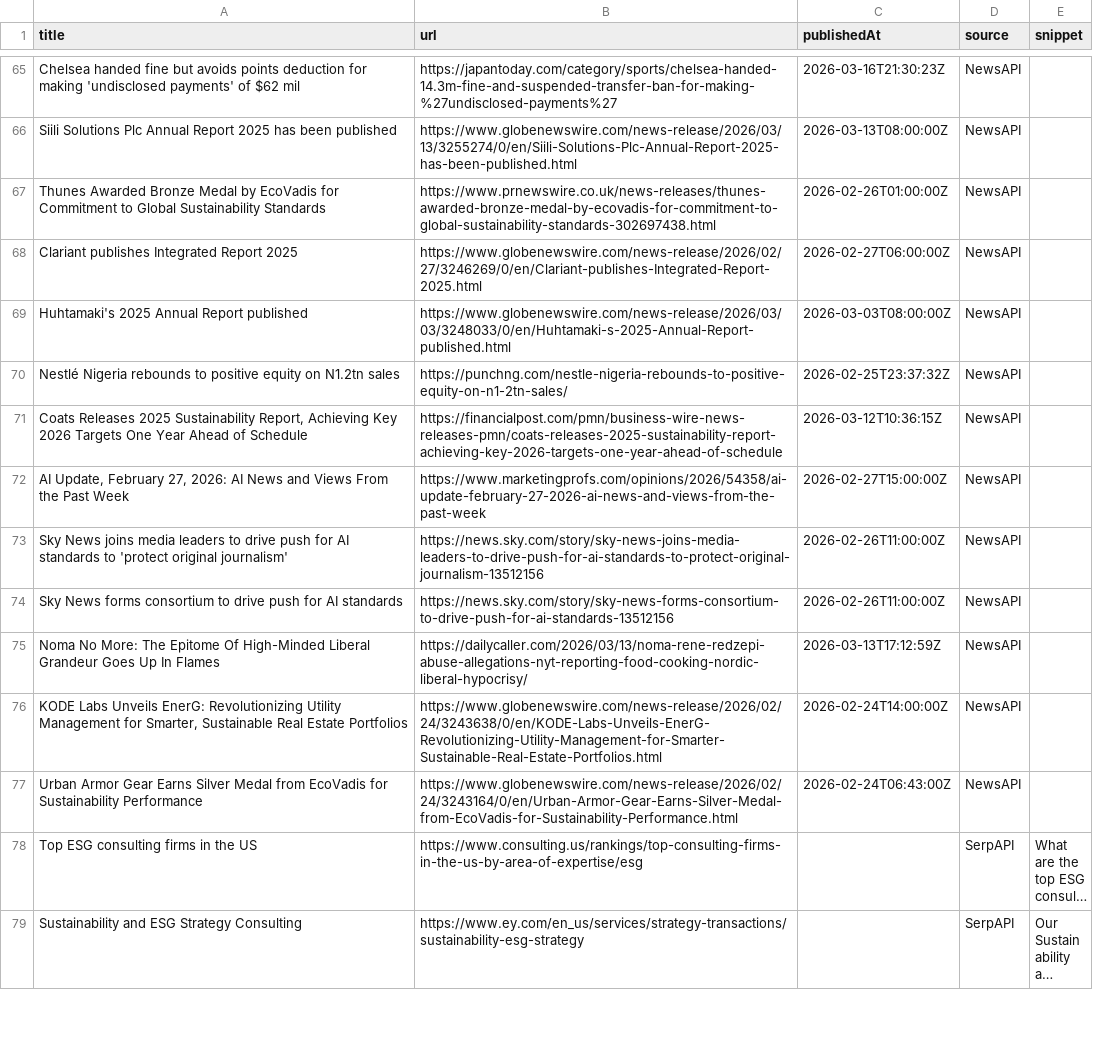
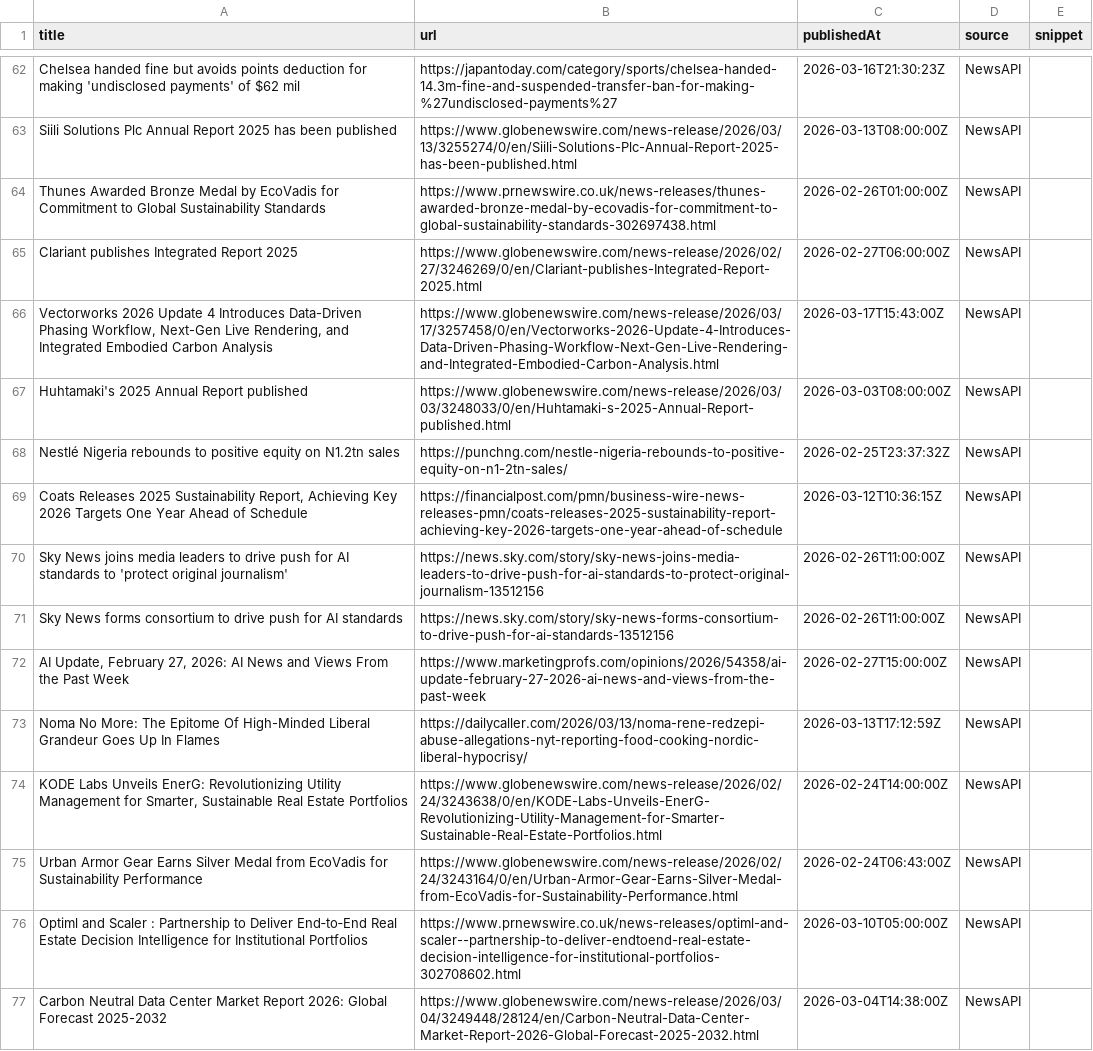
Before and after one commit to media-stack/gb2b-lead-finder, a CSV file: gb2b_leads.csv, drawn as a sheet; only a part is shown, gaps mark what is left out; the shorter side is filled out with more unchanged rows; long unchanged cells end in …; the diff covers the shown part only.

```diff
--- a/gb2b_leads.csv
+++ b/gb2b_leads.csv
@@ -68,2 +65,3 @@ Thunes Awarded Bronze Medal by EcoVadis for Commitment to Global Sustainability
 Clariant publishes Integrated Report 2025,https://www.globenewswire.com/news-release/2026/02/27/3246269/0/en/Clariant-publishes-Integrated-Report-2025.html,2026-02-27T06:00:00Z,NewsAPI,
+"Vectorworks 2026 Update 4 Introduces Data-Driven Phasing Workflow, Next-Gen Live Rendering, and Integrated Embodied Carbon Analysis",https://www.globenewswire.com/news-release/2026/03/17/3257458/0/en/Vectorworks-2026-Update-4-Introduces-Data-Driven-Phasing-Workflow-Next-Gen-Live-Rendering-and-Integrated-Embodied-Carbon-Analysis.html,2026-03-17T15:43:00Z,NewsAPI,
 Huhtamaki's 2025 Annual Report published,https://www.globenewswire.com/news-release/2026/03/03/3248033/0/en/Huhtamaki-s-2025-Annual-Report-published.html,2026-03-03T08:00:00Z,NewsAPI,
@@ -71,5 +69,5 @@ Nestlé Nigeria rebounds to positive equity on N1.2tn sales,https://punchng.com/
 "Coats Releases 2025 Sustainability Report, Achieving Key 2026 Targets One Year Ahead of Schedule",https://financialpost.com/pmn/business-wire-news-releases-pmn/coats-releases-2025-sustainability-report-achieving-key-2026-targets-one-year-ahead-of-schedule,2026-03-12T10:36:15Z,NewsAPI,
-"AI Update, February 27, 2026: AI News and Views From the Past Week",https://www.marketingprofs.com/opinions/2026/54358/ai-update-february-27-2026-ai-news-and-views-from-the-past-week,2026-02-27T15:00:00Z,NewsAPI,
 Sky News joins media leaders to drive push for AI standards to 'protect original journalism',https://news.sky.com/story/sky-news-joins-media-leaders-to-drive-push-for-ai-standards-to-protect-original-journalism-13512156,2026-02-26T11:00:00Z,NewsAPI,
 Sky News forms consortium to drive push for AI standards,https://news.sky.com/story/sky-news-forms-consortium-to-drive-push-for-ai-standards-13512156,2026-02-26T11:00:00Z,NewsAPI,
+"AI Update, February 27, 2026: AI News and Views From the Past Week",https://www.marketingprofs.com/opinions/2026/54358/ai-update-february-27-2026-ai-news-and-views-from-the-past-week,2026-02-27T15:00:00Z,NewsAPI,
 Noma No More: The Epitome Of High-Minded Liberal Grandeur Goes Up In Flames,https://dailycaller.com/2026/03/13/noma-rene-redzepi-abuse-allegations-nyt-reporting-food-cooking-nordic-liberal-hypocrisy/,2026-03-13T17:12:59Z,NewsAPI,
@@ -77 +75,3 @@ Noma No More: The Epitome Of High-Minded Liberal Grandeur Goes Up In Flames,http
 Urban Armor Gear Earns Silver Medal from EcoVadis for Sustainability Performance,https://www.globenewswire.com/news-release/2026/02/24/3243164/0/en/Urban-Armor-Gear-Earns-Silver-Medal-from-EcoVadis-for-Sustainability-Performance.html,2026-02-24T06:43:00Z,NewsAPI,
+Optiml and Scaler : Partnership to Deliver End‑to‑End Real Estate Decision Intelligence for Institutional Portfolios,https://www.prnewswire.co.uk/news-releases/optiml-and-scaler--partnership-to-deliver-endtoend-real-estate-decision-intelligence-for-institutional-portfolios-302708602.html,2026-03-10T05:00:00Z,NewsAPI,
+Carbon Neutral Data Center Market Report 2026: Global Forecast 2025-2032,https://www.globenewswire.com/news-release/2026/03/04/3249448/28124/en/Carbon-Neutral-Data-Center-Market-Report-2026-Global-Forecast-2025-2032.html,2026-03-04T14:38:00Z,NewsAPI,
```
Also changed, not shown: 4 added rows, 6 removed rows and 14 edited cells elsewhere in this file.
